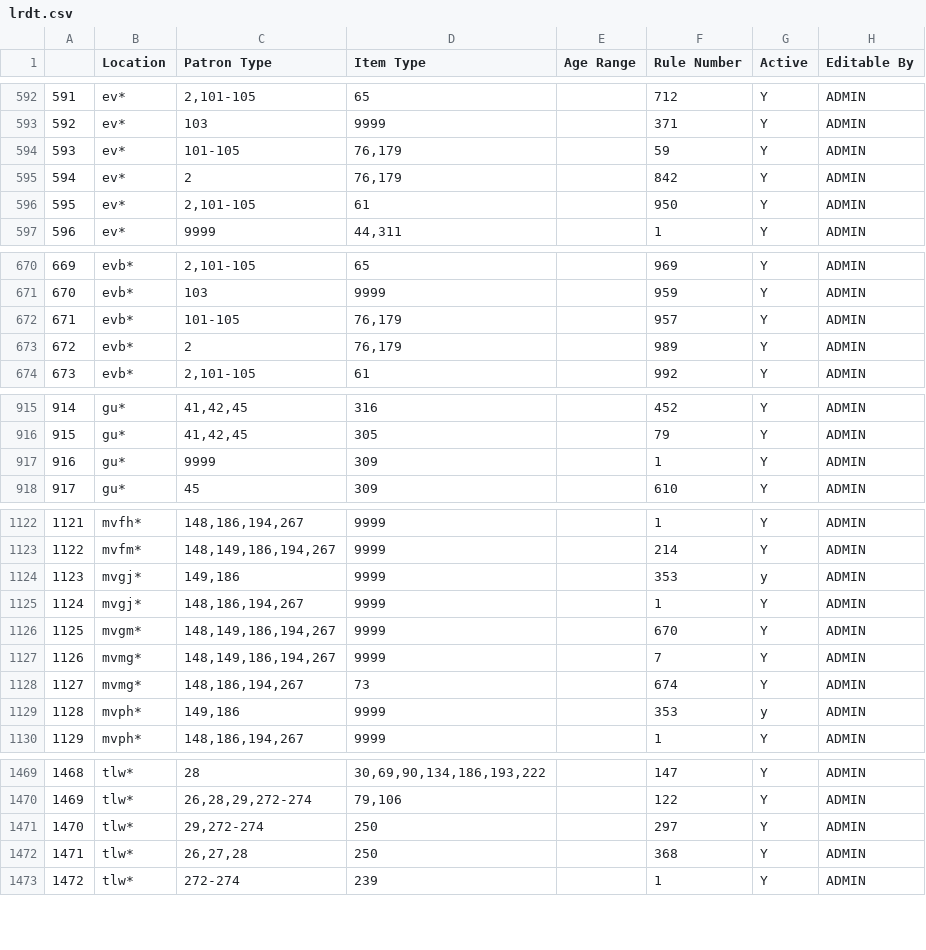
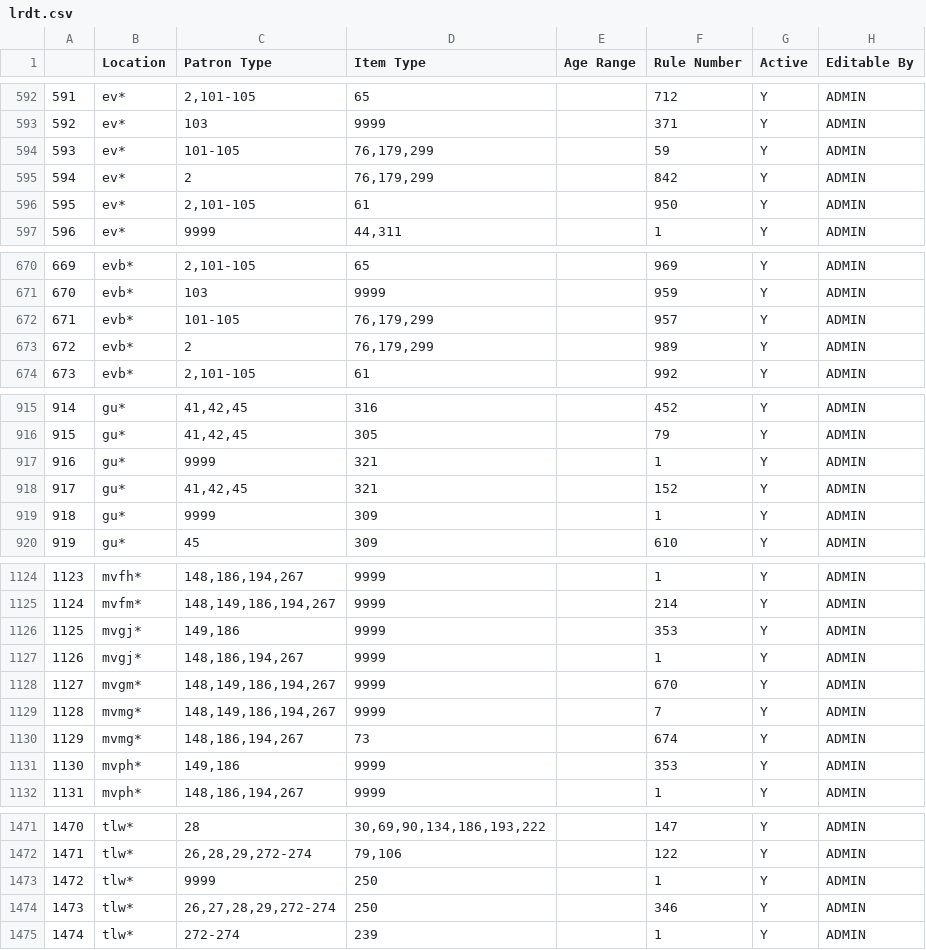
Before and after one commit to MarmotLibraryNetwork/sierraloanrules, a CSV file: lrdt.csv, drawn as a sheet; only a part is shown, gaps mark what is left out; addresses are those after the commit; the diff names each change by its address in the sheet, - before the commit and + after, or states it on an @@ line.

Commit message:
MLN1 and MLN2 Changes
MLN1: changing loan rule titles for tel to reflect no fines; removing fines from Gunnison items. Adding 299 to ev* itype 76,179, lrdt entries
MLN2: editing loan rule and ptypes for lalot; fixing non-holdable rules for ptype 35 for lsv

```diff
--- a/lrdt.csv
+++ b/lrdt.csv
-D594:D595 (Item Type): 76,179
+D594:D595 (Item Type): 76,179,299
-D672:D673 (Item Type): 76,179
+D672:D673 (Item Type): 76,179,299
+row 917: 916 | gu* | 9999 | 321 |  | 1 | Y | ADMIN
+row 918: 917 | gu* | 41,42,45 | 321 |  | 152 | Y | ADMIN
@@ column A renumbered from row 919 down @@
-G1126 (Active): y
+G1126 (Active): Y
-G1131 (Active): y
+G1131 (Active): Y
-C1473 (Patron Type): 29,272-274
+C1473 (Patron Type): 9999
-F1473 (Rule Number): 297
+F1473 (Rule Number): 1
-C1474 (Patron Type): 26,27,28
+C1474 (Patron Type): 26,27,28,29,272-274
-F1474 (Rule Number): 368
+F1474 (Rule Number): 346
```
Also changed, not shown: flatirons/fl_lrdt.csv, loan_rules.csv.
